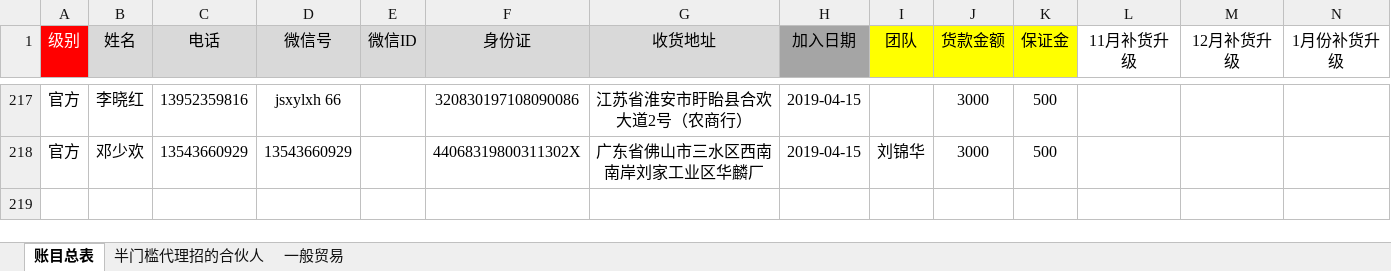
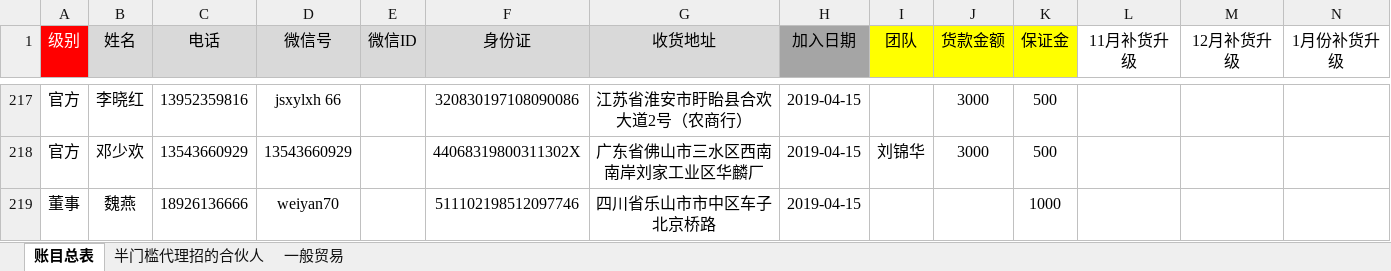
Before and after one commit to uoolatex/file, an Excel workbook: 账目明细（更新4.15).xlsx, sheet 账目总表, drawn as a sheet; only a part is shown, gaps mark what is left out; values as stored, in another font and other column widths than the file's, no borders; rows hold the shown columns only; the diff names each change by its address in the sheet, - before the commit and + after, or states it on an @@ line.

```diff
--- a/账目明细（更新4.15).xlsx (sheet 账目总表)
+++ b/账目明细（更新4.15).xlsx (sheet 账目总表)
+row 219: 董事 | 魏燕 | 18926136666 | weiyan70 |  | 511102198512097746 | 四川省乐山市市中区车子北京桥路 | 2019-04-15 |  |  | 1000
```
Also changed, not shown: 2 other files.
